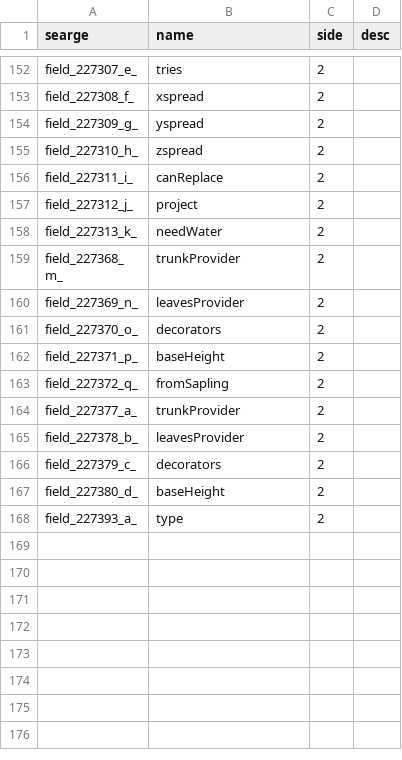
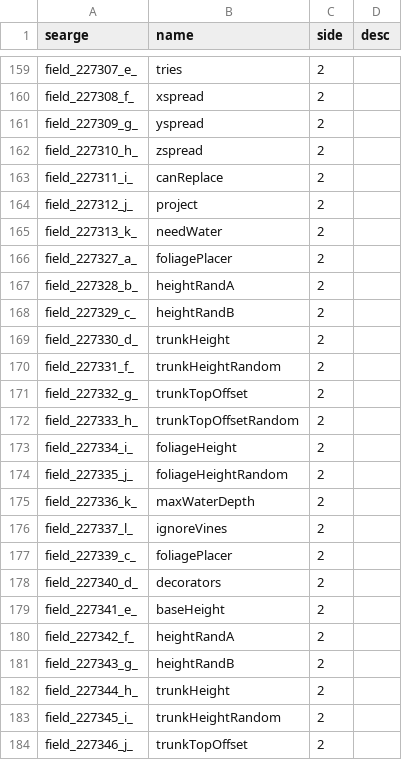
Before and after one commit to Glitchfiend/BiomesOPlenty, a CSV file: mappings/custom/fields.csv, drawn as a sheet; only a part is shown, gaps mark what is left out; the shorter side is filled out with more unchanged rows; the diff covers the shown part only; the diff names each change by its address in the sheet, - before the commit and + after, or states it on an @@ line.

Commit message:
More mappings

```diff
--- a/mappings/custom/fields.csv
+++ b/mappings/custom/fields.csv
+row 166: field_227327_a_ | foliagePlacer | 2
+row 167: field_227328_b_ | heightRandA | 2
+row 168: field_227329_c_ | heightRandB | 2
+row 169: field_227330_d_ | trunkHeight | 2
+row 170: field_227331_f_ | trunkHeightRandom | 2
+row 171: field_227332_g_ | trunkTopOffset | 2
+row 172: field_227333_h_ | trunkTopOffsetRandom | 2
+row 173: field_227334_i_ | foliageHeight | 2
+row 174: field_227335_j_ | foliageHeightRandom | 2
+row 175: field_227336_k_ | maxWaterDepth | 2
+row 176: field_227337_l_ | ignoreVines | 2
+row 177: field_227339_c_ | foliagePlacer | 2
+row 178: field_227340_d_ | decorators | 2
+row 179: field_227341_e_ | baseHeight | 2
+row 180: field_227342_f_ | heightRandA | 2
+row 181: field_227343_g_ | heightRandB | 2
+row 182: field_227344_h_ | trunkHeight | 2
+row 183: field_227345_i_ | trunkHeightRandom | 2
+row 184: field_227346_j_ | trunkTopOffset | 2
```
Also changed, not shown: 25 added rows elsewhere in this file, mappings/custom/methods.csv, 3 other files.
